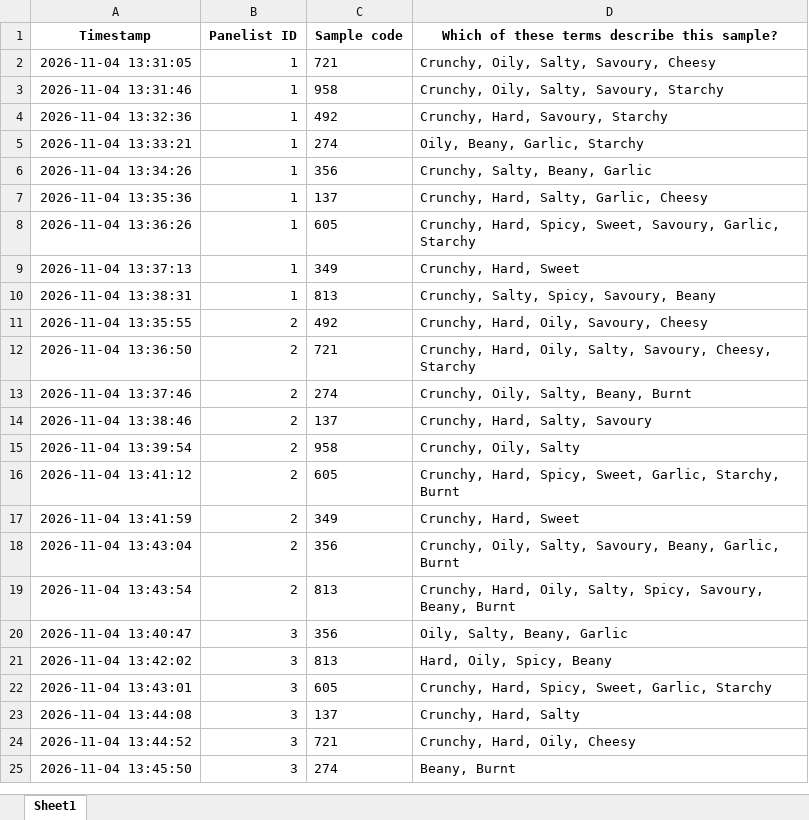
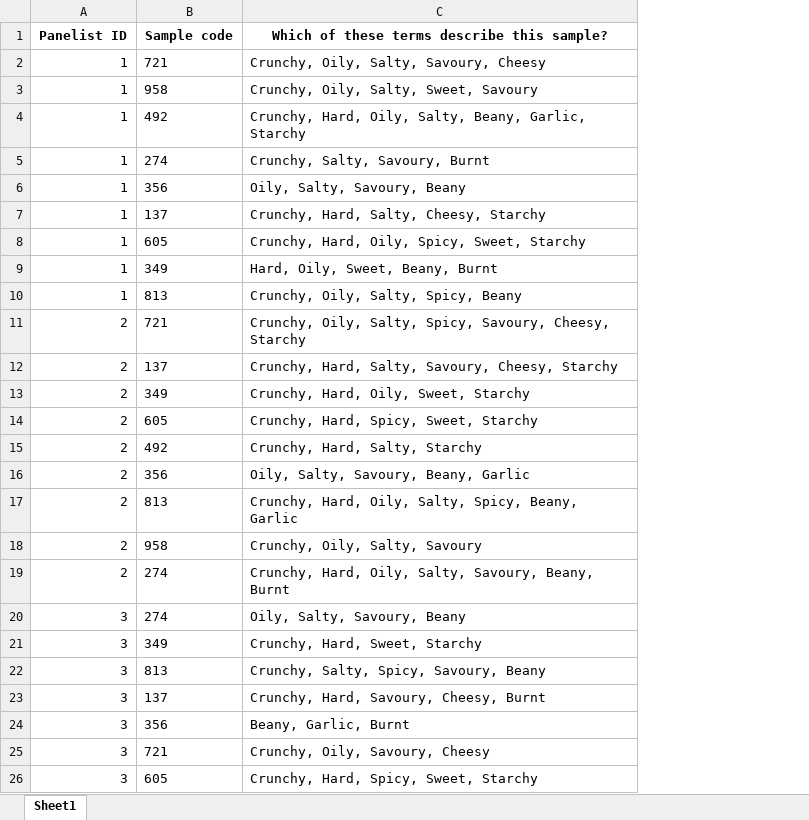
Before and after one commit to andikawicaks/skripsi-s1-2026, an Excel workbook: P3_CATA_responses.xlsx, sheet Sheet1, drawn as a sheet; only a part is shown; values as stored, in another font and other column widths than the file's, no borders; removed rows and columns are numbered as before the commit, all else as after; the diff covers the shown part only; the diff names each change by its address in the sheet, - before the commit and + after, or states it on an @@ line.

```diff
--- a/P3_CATA_responses.xlsx (sheet Sheet1)
+++ b/P3_CATA_responses.xlsx (sheet Sheet1)
-column A (Timestamp), rows 2-10: 2026-11-04 13:31:05 | 2026-11-04 13:31:46 | 2026-11-04 13:32:36 | 2026-11-04 13:33:21 | 2026-11-04 13:34:26 | 2026-11-04 13:35:36 | 2026-11-04 13:36:26 | 2026-11-04 13:37:13 | 2026-11-04 13:38:31; row 12: 2026-11-04 13:36:50; rows 14-21: 2026-11-04 13:38:46 | 2026-11-04 13:39:54 | 2026-11-04 13:41:12 | 2026-11-04 13:41:59 | 2026-11-04 13:43:04 | 2026-11-04 13:43:54 | 2026-11-04 13:40:47 | 2026-11-04 13:42:02; rows 23-25: 2026-11-04 13:44:08 | 2026-11-04 13:44:52 | 2026-11-04 13:45:50
-C3: Crunchy, Oily, Salty, Savoury, Starchy
+C3: Crunchy, Oily, Salty, Sweet, Savoury
-C4: Crunchy, Hard, Savoury, Starchy
+C4: Crunchy, Hard, Oily, Salty, Beany, Garlic, Starchy
-C5: Oily, Beany, Garlic, Starchy
+C5: Crunchy, Salty, Savoury, Burnt
-C6: Crunchy, Salty, Beany, Garlic
+C6: Oily, Salty, Savoury, Beany
-C7: Crunchy, Hard, Salty, Garlic, Cheesy
+C7: Crunchy, Hard, Salty, Cheesy, Starchy
-C8: Crunchy, Hard, Spicy, Sweet, Savoury, Garlic, Starchy
+C8: Crunchy, Hard, Oily, Spicy, Sweet, Starchy
-C9: Crunchy, Hard, Sweet
+C9: Hard, Oily, Sweet, Beany, Burnt
-C10: Crunchy, Salty, Spicy, Savoury, Beany
+C10: Crunchy, Oily, Salty, Spicy, Beany
-row 11: 2026-11-04 13:35:55 | 2 | 492 | Crunchy, Hard, Oily, Savoury, Cheesy
-C11: Crunchy, Hard, Oily, Salty, Savoury, Cheesy,…
+C11: Crunchy, Oily, Salty, Spicy, Savoury, Cheesy,…
-row 13: 2026-11-04 13:37:46 | 2 | 274 | Crunchy, Oily, Salty, Beany, Burnt
-C12: Crunchy, Hard, Salty, Savoury
+C12: Crunchy, Hard, Salty, Savoury, Cheesy, Starchy
-B13 (Sample code): 958
+B13 (Sample code): 349
-C13: Crunchy, Oily, Salty
+C13: Crunchy, Hard, Oily, Sweet, Starchy
-C14: Crunchy, Hard, Spicy, Sweet, Garlic, Starchy, Burnt
+C14: Crunchy, Hard, Spicy, Sweet, Starchy
-B15 (Sample code): 349
+B15 (Sample code): 492
-C15: Crunchy, Hard, Sweet
+C15: Crunchy, Hard, Salty, Starchy
-C16: Crunchy, Oily, Salty, Savoury, Beany, Garlic, Burnt
+C16: Oily, Salty, Savoury, Beany, Garlic
-C17: …Salty, Spicy, Savoury, Beany, Burnt
+C17: …Salty, Spicy, Beany, Garlic
+row 18: 2 | 958 | Crunchy, Oily, Salty, Savoury
+row 19: 2 | 274 | Crunchy, Hard, Oily, Salty, Savoury, Beany, Burnt
-B20 (Sample code): 356
+B20 (Sample code): 274
-C20: Oily, Salty, Beany, Garlic
+C20: Oily, Salty, Savoury, Beany
+row 21: 3 | 349 | Crunchy, Hard, Sweet, Starchy
-C22: Hard, Oily, Spicy, Beany
+C22: Crunchy, Salty, Spicy, Savoury, Beany
-row 22: 2026-11-04 13:43:01 | 3 | 605 | Crunchy, Hard, Spicy, Sweet, Garlic, Starchy
-C23: Crunchy, Hard, Salty
+C23: Crunchy, Hard, Savoury, Cheesy, Burnt
+row 24: 3 | 356 | Beany, Garlic, Burnt
-C25: Crunchy, Hard, Oily, Cheesy
+C25: Crunchy, Oily, Savoury, Cheesy
-B26 (Sample code): 274
+B26 (Sample code): 605
-C26: Beany, Burnt
+C26: Crunchy, Hard, Spicy, Sweet, Starchy
```
Also changed, not shown: 146 added rows, 147 removed rows and 364 edited cells elsewhere in this sheet, P1_CATA_responses.xlsx, P1_RATA_responses.xlsx, 10 other files.
